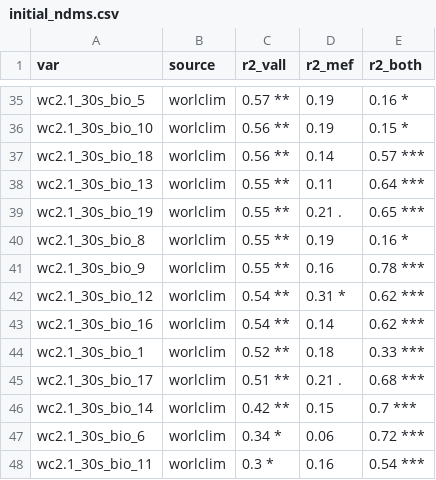
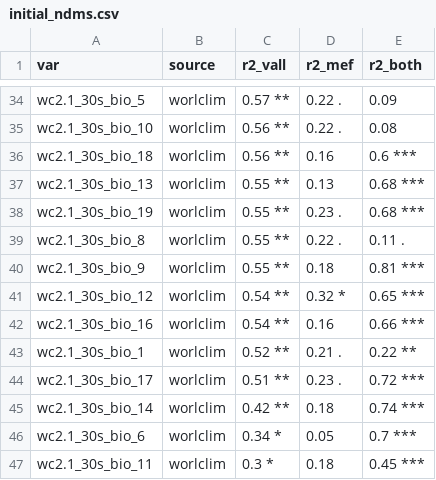
Before and after one commit to admahood/microclimate-veg, a CSV file: out/initial_ndms.csv, drawn as a sheet; only a part is shown, gaps mark what is left out; addresses are those after the commit; the diff covers the shown part only; the diff names each change by its address in the sheet, - before the commit and + after, or states it on an @@ line.

```diff
--- a/out/initial_ndms.csv
+++ b/out/initial_ndms.csv
-D34:D35 (r2_mef): 0.19
+D34:D35 (r2_mef): 0.22 .
-E34 (r2_both): 0.16 *
+E34 (r2_both): 0.09
-E35 (r2_both): 0.15 *
+E35 (r2_both): 0.08
-D36 (r2_mef): 0.14
+D36 (r2_mef): 0.16
-E36 (r2_both): 0.57 ***
+E36 (r2_both): 0.6 ***
-D37 (r2_mef): 0.11
+D37 (r2_mef): 0.13
-E37 (r2_both): 0.64 ***
+E37 (r2_both): 0.68 ***
-D38 (r2_mef): 0.21 .
+D38 (r2_mef): 0.23 .
-E38 (r2_both): 0.65 ***
+E38 (r2_both): 0.68 ***
-D39 (r2_mef): 0.19
+D39 (r2_mef): 0.22 .
-E39 (r2_both): 0.16 *
+E39 (r2_both): 0.11 .
-D40 (r2_mef): 0.16
+D40 (r2_mef): 0.18
-E40 (r2_both): 0.78 ***
+E40 (r2_both): 0.81 ***
-D41 (r2_mef): 0.31 *
+D41 (r2_mef): 0.32 *
-E41 (r2_both): 0.62 ***
+E41 (r2_both): 0.65 ***
-D42 (r2_mef): 0.14
+D42 (r2_mef): 0.16
-E42 (r2_both): 0.62 ***
+E42 (r2_both): 0.66 ***
-D43 (r2_mef): 0.18
+D43 (r2_mef): 0.21 .
-E43 (r2_both): 0.33 ***
+E43 (r2_both): 0.22 **
-D44 (r2_mef): 0.21 .
+D44 (r2_mef): 0.23 .
-E44 (r2_both): 0.68 ***
+E44 (r2_both): 0.72 ***
-D45 (r2_mef): 0.15
+D45 (r2_mef): 0.18
-E45 (r2_both): 0.7 ***
+E45 (r2_both): 0.74 ***
-D46 (r2_mef): 0.06
+D46 (r2_mef): 0.05
-E46 (r2_both): 0.72 ***
+E46 (r2_both): 0.7 ***
-D47 (r2_mef): 0.16
+D47 (r2_mef): 0.18
-E47 (r2_both): 0.54 ***
+E47 (r2_both): 0.45 ***
```
Also changed, not shown: 1 removed row and 63 edited cells elsewhere in this file, out/div_model_coefs.csv, 18 other files.
